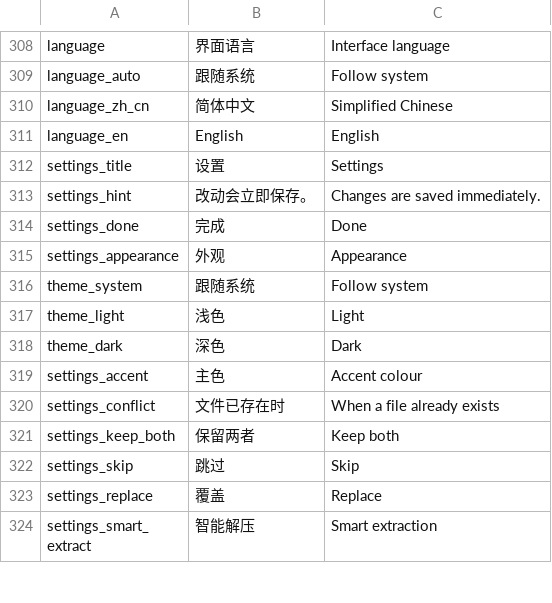
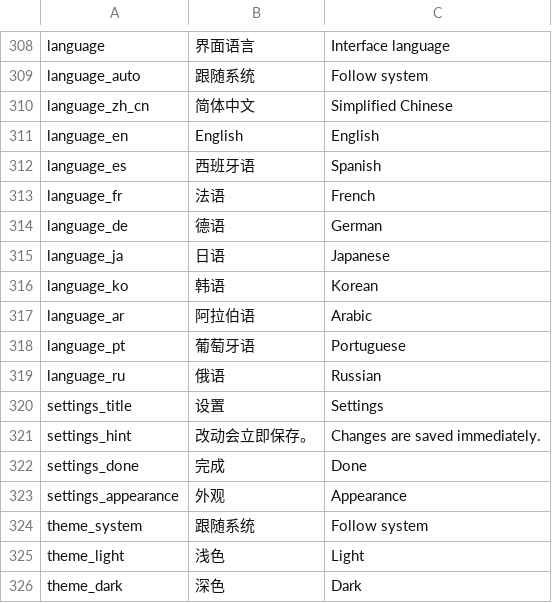
Before and after one commit to yuhuotech/rustzip, a TSV file: apps/gui/resources/tools.tsv, drawn as a sheet; only a part is shown, gaps mark what is left out; the shorter side is filled out with more unchanged rows; the diff names each change by its address in the sheet, - before the commit and + after, or states it on an @@ line.

Commit message:
feat(gui): support ten interface languages

```diff
--- a/apps/gui/resources/tools.tsv
+++ b/apps/gui/resources/tools.tsv
+row 312: language_es | 西班牙语 | Spanish
+row 313: language_fr | 法语 | French
+row 314: language_de | 德语 | German
+row 315: language_ja | 日语 | Japanese
+row 316: language_ko | 韩语 | Korean
+row 317: language_ar | 阿拉伯语 | Arabic
+row 318: language_pt | 葡萄牙语 | Portuguese
+row 319: language_ru | 俄语 | Russian
```
Also changed, not shown: 20 other files.
